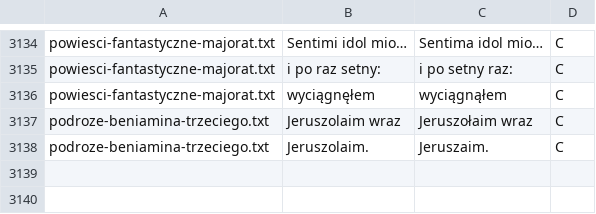
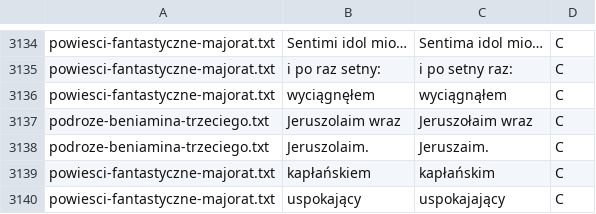
Before and after one commit to jimregan/wolnelektury-speech-corpus, a TSV file: specific-norms.tsv, drawn as a sheet; only a part is shown, gaps mark what is left out; the diff names each change by its address in the sheet, - before the commit and + after, or states it on an @@ line.

```diff
--- a/specific-norms.tsv
+++ b/specific-norms.tsv
+row 3139: powiesci-fantastyczne-majorat.txt | kapłańskiem | kapłańskim | C
+row 3140: powiesci-fantastyczne-majorat.txt | uspokający | uspokajający | C
```
Also changed, not shown: pron-data/pronounce-as.tsv.
